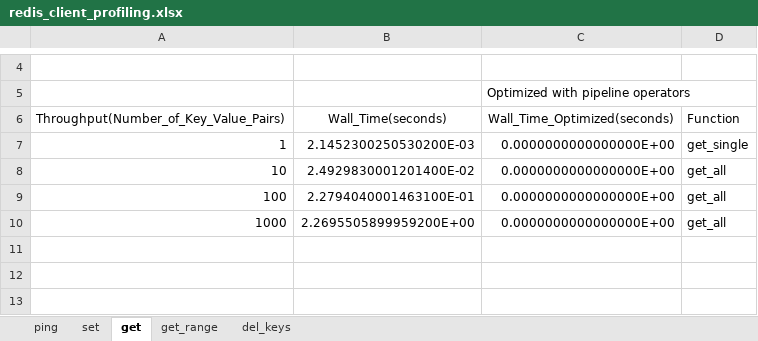
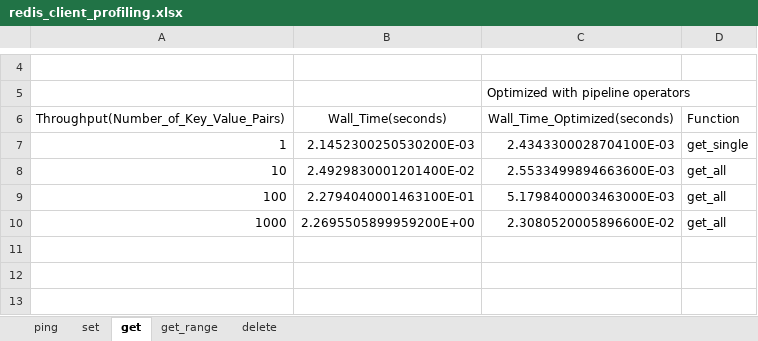
Before and after one commit to riteshCodes/sharded-distributed-databases, an Excel workbook: straight_redis_client/profiling/redis_client_profiling.xlsx, sheet get, drawn as a sheet; only a part is shown, gaps mark what is left out; values as stored, in another font and other column widths than the file's, no borders; the diff names each change by its address in the sheet, - before the commit and + after, or states it on an @@ line.

```diff
--- a/straight_redis_client/profiling/redis_client_profiling.xlsx (sheet get)
+++ b/straight_redis_client/profiling/redis_client_profiling.xlsx (sheet get)
-sheet tab: del_keys
+sheet tab: delete
-C7: 0.0000000000000000E+00
+C7: 2.4343300028704100E-03
-C8: 0.0000000000000000E+00
+C8: 2.5533499894663600E-03
-C9: 0.0000000000000000E+00
+C9: 5.1798400003463000E-03
-C10: 0.0000000000000000E+00
+C10: 2.3080520005896600E-02
```
Also changed, not shown: sheet ping, sheet get_range, sheet delete, client-env/profiling/client_profiling.xlsx, 28 other files.
